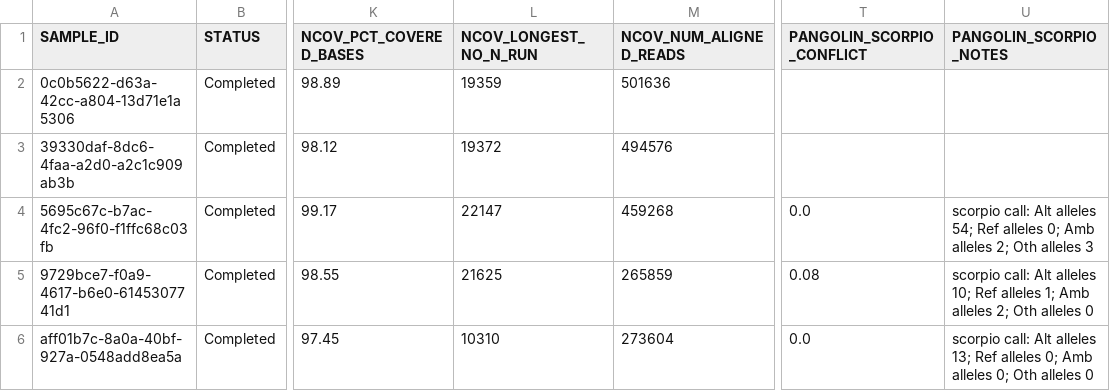
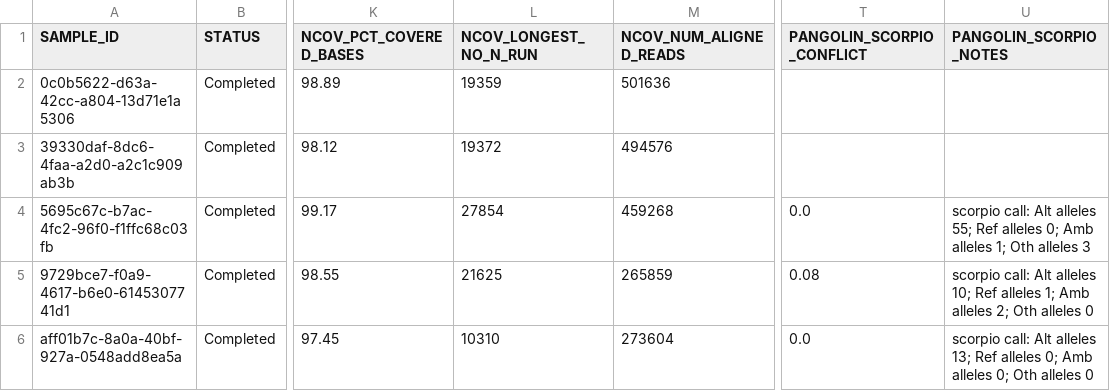
Before and after one commit to Congenica/psga-pipeline-sars-cov-2, a CSV file: jenkins/files/sars_cov_2/expected_results/pipeline_ci_illumina/results.csv, drawn as a sheet; only a part is shown, gaps mark what is left out; the diff names each change by its address in the sheet, - before the commit and + after, or states it on an @@ line.

Commit message:
PSG-2702: update validation data

```diff
--- a/jenkins/files/sars_cov_2/expected_results/pipeline_ci_illumina/results.csv
+++ b/jenkins/files/sars_cov_2/expected_results/pipeline_ci_illumina/results.csv
-L4 (NCOV_LONGEST_NO_N_RUN): 22147
+L4 (NCOV_LONGEST_NO_N_RUN): 27854
-U4 (PANGOLIN_SCORPIO_NOTES): …Alt alleles 54; Ref alleles 0; Amb alleles 2; Oth alleles…
+U4 (PANGOLIN_SCORPIO_NOTES): …Alt alleles 55; Ref alleles 0; Amb alleles 1; Oth alleles…
```
